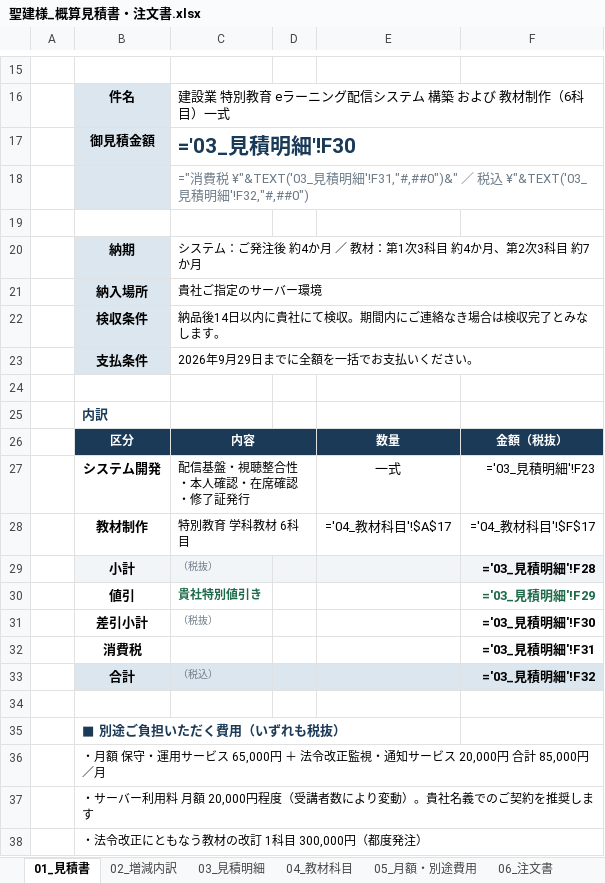
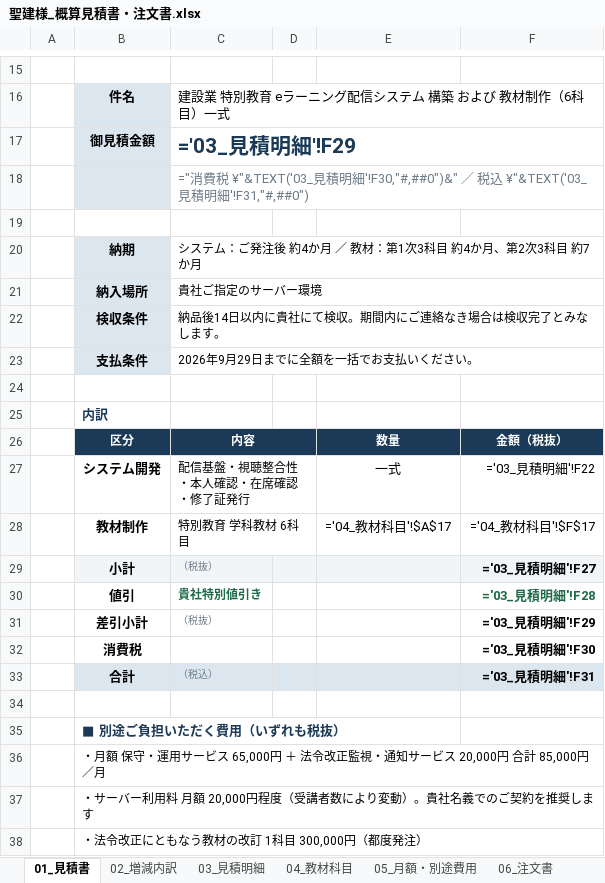
Before and after one commit to fujiwara-superior/-, an Excel workbook: quote/聖建様_概算見積書・注文書.xlsx, sheet 01_見積書, drawn as a sheet; only a part is shown, gaps mark what is left out; values as stored, in another font and other column widths than the file's, no borders; formulas without a stored value are shown as written; charts and pictures not drawn; the diff names each change by its address in the sheet, - before the commit and + after, or states it on an @@ line.

```diff
--- a/quote/聖建様_概算見積書・注文書.xlsx (sheet 01_見積書)
+++ b/quote/聖建様_概算見積書・注文書.xlsx (sheet 01_見積書)
-C17: ='03_見積明細'!F30
+C17: ='03_見積明細'!F29
-C18: …明細'!F31,"#,##0")&" ／ 税込 ¥"&TEXT('03_見積明細'!F32,"#,##0")
+C18: …明細'!F30,"#,##0")&" ／ 税込 ¥"&TEXT('03_見積明細'!F31,"#,##0")
-F27: ='03_見積明細'!F23
+F27: ='03_見積明細'!F22
-F29: ='03_見積明細'!F28
+F29: ='03_見積明細'!F27
-F30: ='03_見積明細'!F29
+F30: ='03_見積明細'!F28
-F31: ='03_見積明細'!F30
+F31: ='03_見積明細'!F29
-F32: ='03_見積明細'!F31
+F32: ='03_見積明細'!F30
-F33: ='03_見積明細'!F32
+F33: ='03_見積明細'!F31
```
Also changed, not shown: sheet 02_増減内訳, sheet 03_見積明細, sheet 05_月額・別途費用, sheet 06_注文書, sheet 07_前提条件, 7 other files.
